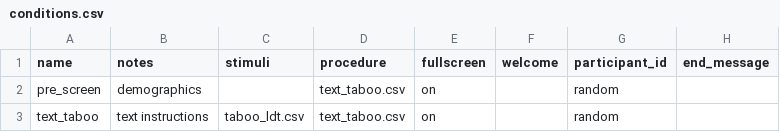
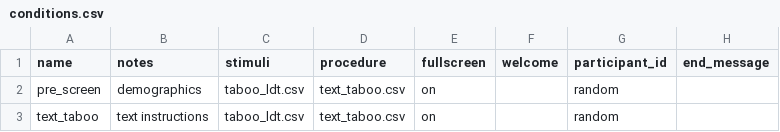
Before and after one commit to tdepsych/collector-experiments, a CSV file: User/Projects/msc_dissertation/conditions.csv, drawn as a sheet; only a part is shown; the diff names each change by its address in the sheet, - before the commit and + after, or states it on an @@ line.

Commit message:
Does pre-screen need a stimuli sheet?

```diff
--- a/User/Projects/msc_dissertation/conditions.csv
+++ b/User/Projects/msc_dissertation/conditions.csv
-C2 (stimuli): (empty)
+C2 (stimuli): taboo_ldt.csv
```
Also changed, not shown: 2 other files.
